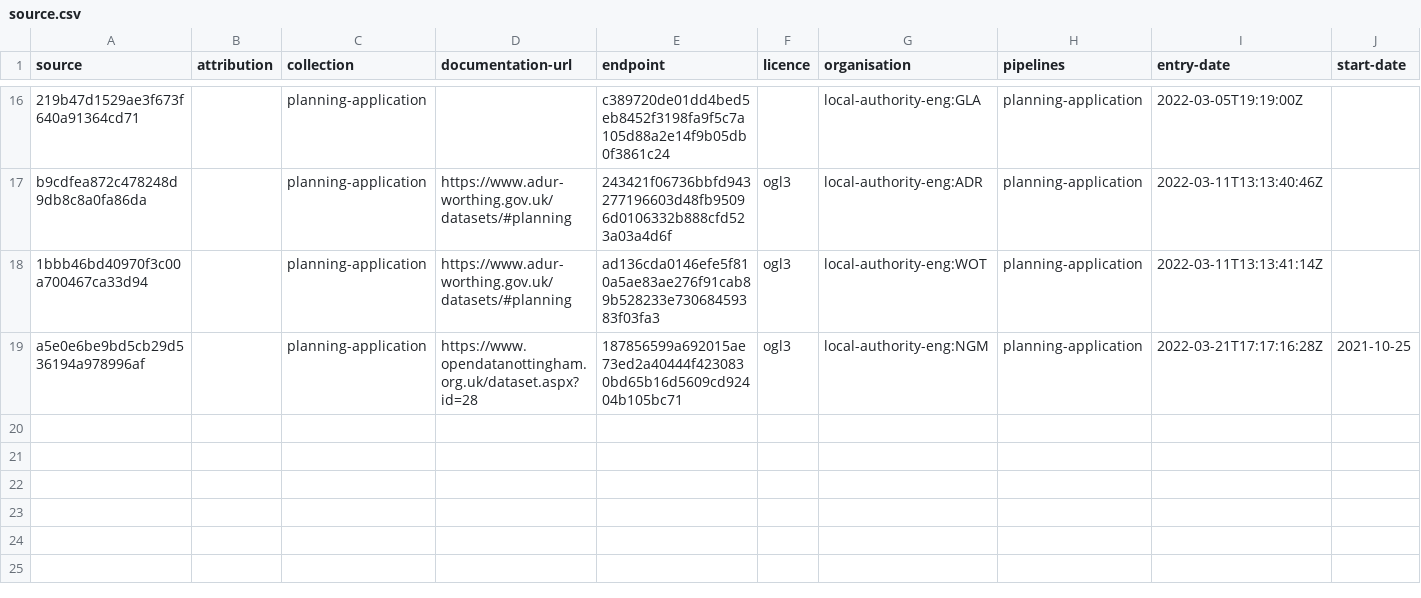
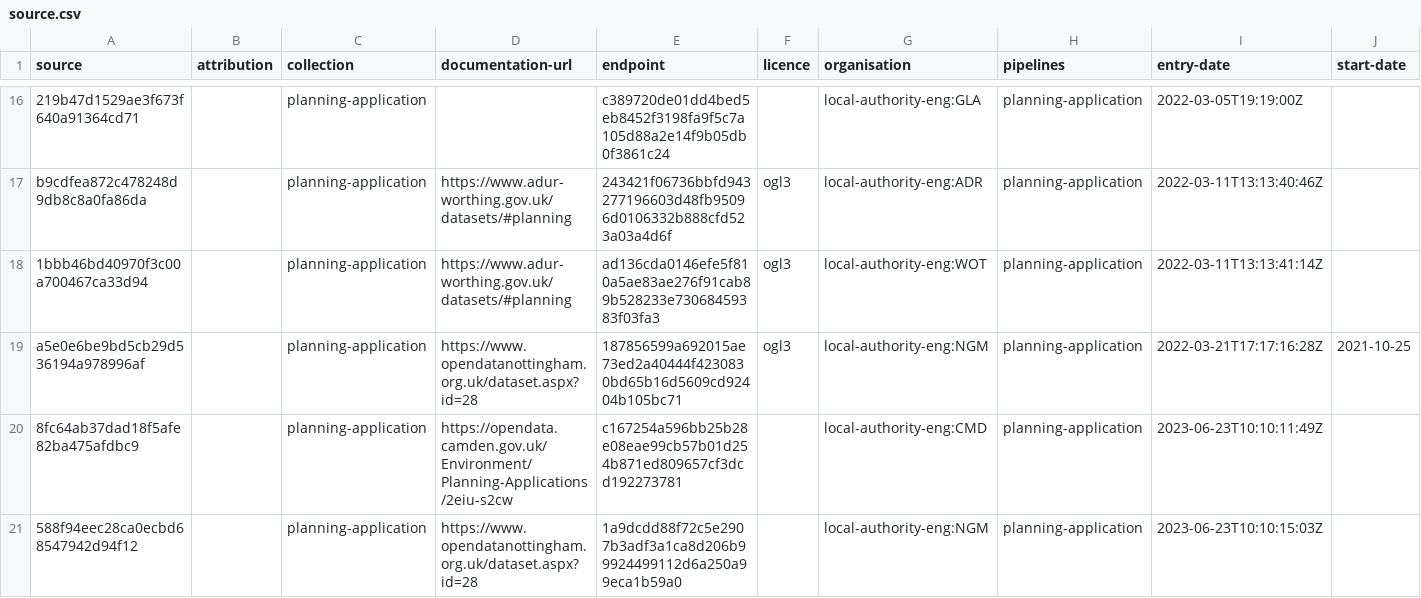
Before and after one commit to digital-land/planning-application-collection, a CSV file: collection/source.csv, drawn as a sheet; only a part is shown, gaps mark what is left out; rows hold the shown columns only; the diff names each change by its address in the sheet, - before the commit and + after, or states it on an @@ line.

Commit message:
Added new sources/endpoints for Camden and Nottingham planning applications.

```diff
--- a/collection/source.csv
+++ b/collection/source.csv
+row 20: 8fc64ab37dad18f5afe82ba475afdbc9 |  | planning-application | https://opendata.camden.gov.uk/Environment/Planning-Applications/2eiu-s2cw | c167254a596bb25b28e08eae99cb57b01d254b871ed809657cf3dcd192273781 |  | local-authority-eng:CMD | planning-application | 2023-06-23T10:10:11:49Z
+row 21: 588f94eec28ca0ecbd68547942d94f12 |  | planning-application | https://www.opendatanottingham.org.uk/dataset.aspx?id=28 | 1a9dcdd88f72c5e2907b3adf3a1ca8d206b99924499112d6a250a99eca1b59a0 |  | local-authority-eng:NGM | planning-application | 2023-06-23T10:10:15:03Z
```
Also changed, not shown: collection/endpoint.csv, 1 other file.
